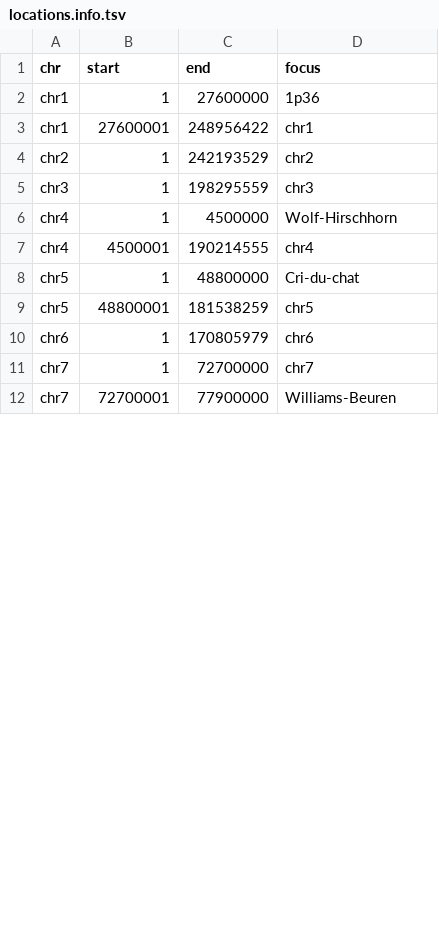
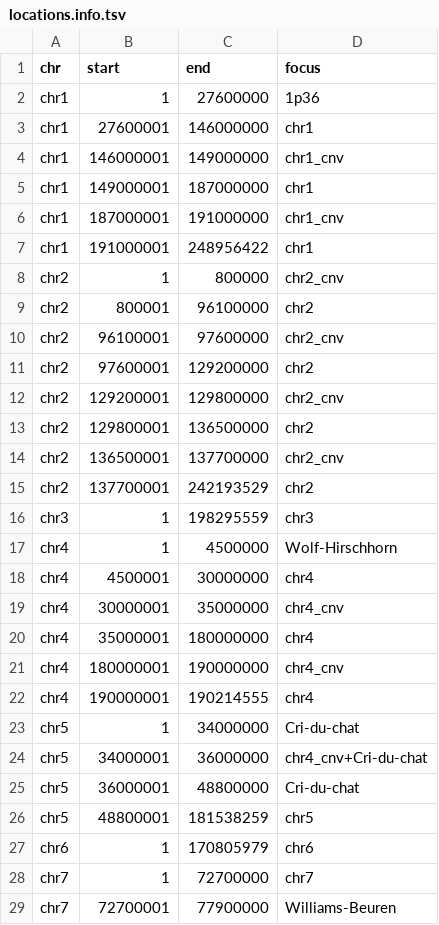
Before and after one commit to seqinfo/BinDel-dev, a TSV file: coordinates/locations.info.tsv, drawn as a sheet; only a part is shown; the diff covers the shown part only.

Commit message:
add coordinates for known CNVs (for samples of interest).

```diff
--- a/coordinates/locations.info.tsv
+++ b/coordinates/locations.info.tsv
@@ -2,8 +2,25 @@ chr	start	end	focus
 chr1	1	27600000	1p36
-chr1	27600001	248956422	chr1
-chr2	1	242193529	chr2
+chr1	27600001	146000000	chr1
+chr1	146000001	149000000	chr1_cnv
+chr1	149000001	187000000	chr1
+chr1	187000001	191000000	chr1_cnv
+chr1	191000001	248956422	chr1
+chr2	1	800000	chr2_cnv
+chr2	800001	96100000	chr2
+chr2	96100001	97600000	chr2_cnv
+chr2	97600001	129200000	chr2
+chr2	129200001	129800000	chr2_cnv
+chr2	129800001	136500000	chr2
+chr2	136500001	137700000	chr2_cnv
+chr2	137700001	242193529	chr2
 chr3	1	198295559	chr3
 chr4	1	4500000	Wolf-Hirschhorn
-chr4	4500001	190214555	chr4
-chr5	1	48800000	Cri-du-chat
+chr4	4500001	30000000	chr4
+chr4	30000001	35000000	chr4_cnv
+chr4	35000001	180000000	chr4
+chr4	180000001	190000000	chr4_cnv
+chr4	190000001	190214555	chr4
+chr5	1	34000000	Cri-du-chat
+chr5	34000001	36000000	chr4_cnv+Cri-du-chat
+chr5	36000001	48800000	Cri-du-chat
 chr5	48800001	181538259	chr5
```
Also changed, not shown: 16 added rows and 7 edited cells elsewhere in this file, 1 other file.
